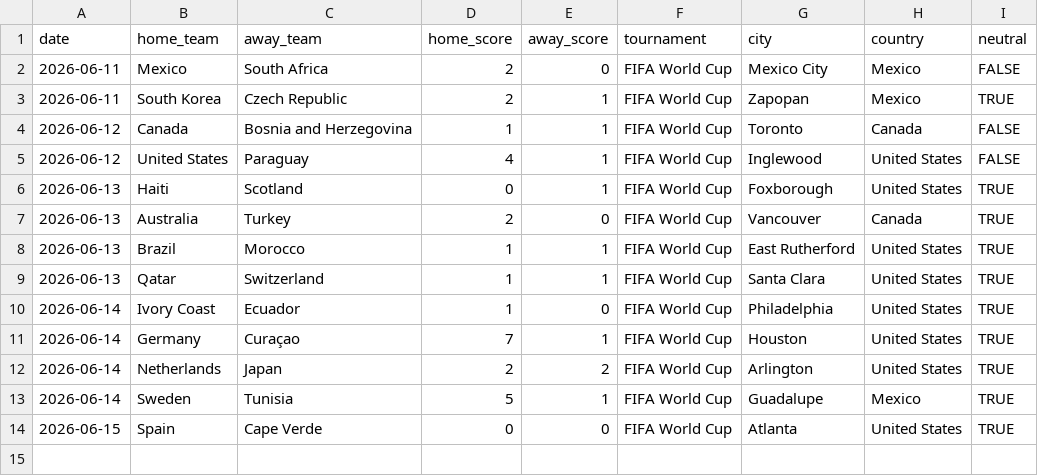
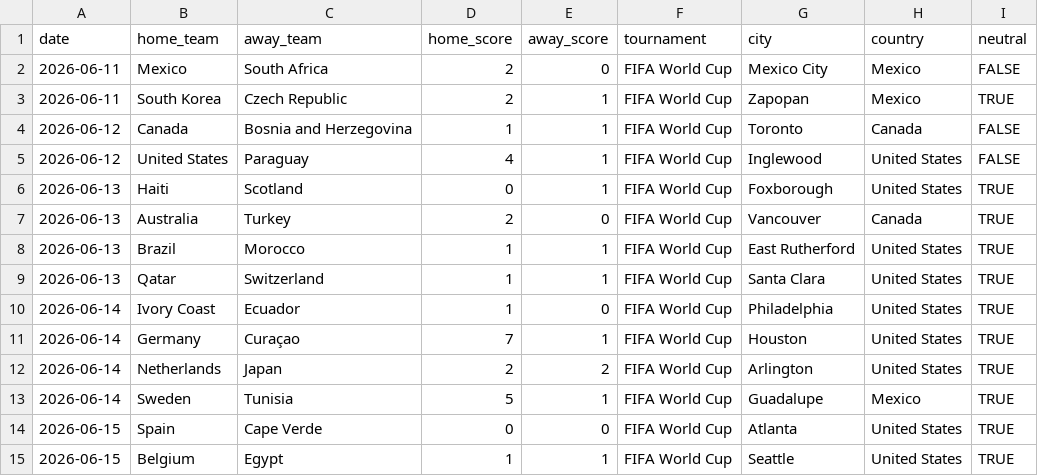
Before and after one commit to agends-afk/World-Cup-Predictor, a CSV file: data/live_results.csv, drawn as a sheet; the diff names each change by its address in the sheet, - before the commit and + after, or states it on an @@ line.

```diff
--- a/data/live_results.csv
+++ b/data/live_results.csv
+row 15: 2026-06-15 | Belgium | Egypt | 1 | 1 | FIFA World Cup | Seattle | United States | TRUE
```
Also changed, not shown: 6 other files.
